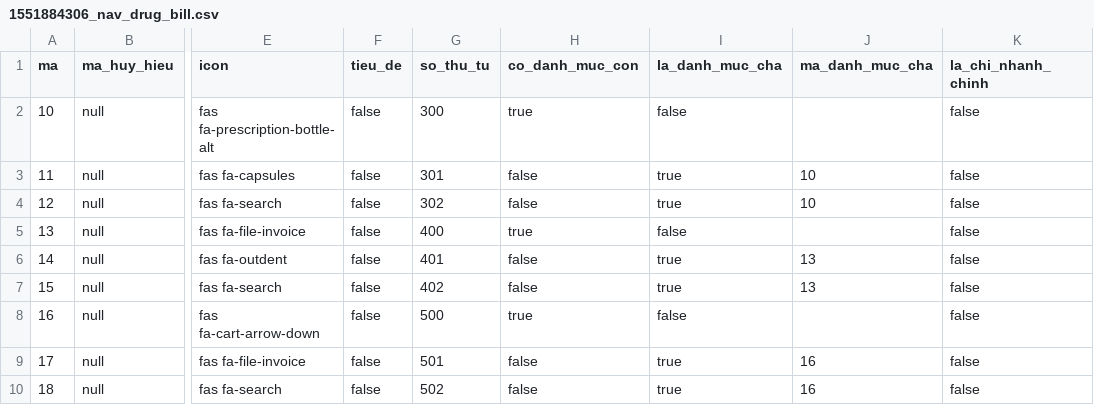
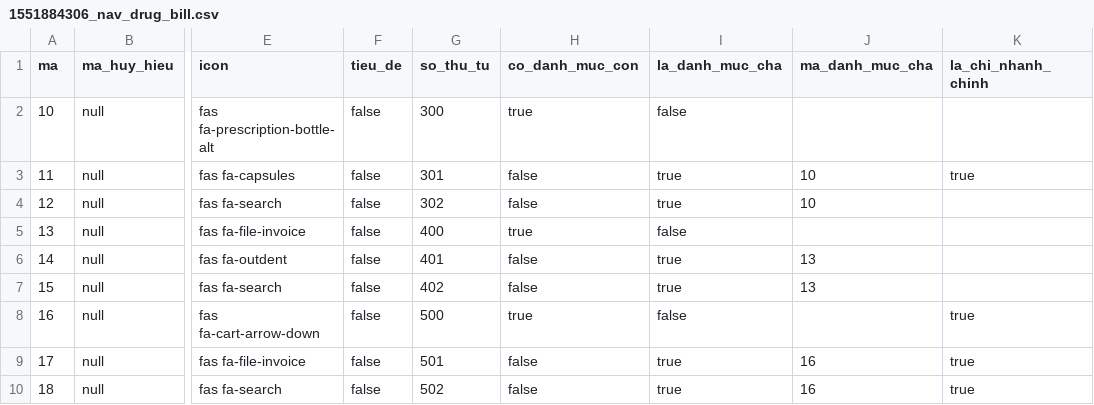
Before and after one commit to nguyentanduoc/qlt, a CSV file: QLThuoc/out/production/resources/db/changelog/csv/1551884306_nav_drug_bill.csv, drawn as a sheet; only a part is shown, gaps mark what is left out; the diff names each change by its address in the sheet, - before the commit and + after, or states it on an @@ line.

Commit message:
create bill export

```diff
--- a/QLThuoc/out/production/resources/db/changelog/csv/1551884306_nav_drug_bill.csv
+++ b/QLThuoc/out/production/resources/db/changelog/csv/1551884306_nav_drug_bill.csv
-K2 (la_chi_nhanh_chinh): false
+K2 (la_chi_nhanh_chinh): (empty)
-K3 (la_chi_nhanh_chinh): false
+K3 (la_chi_nhanh_chinh): true
-K4:K7 (la_chi_nhanh_chinh): false
+K4:K7 (la_chi_nhanh_chinh): (empty)
-K8:K10 (la_chi_nhanh_chinh): false
+K8:K10 (la_chi_nhanh_chinh): true
```
Also changed, not shown: QLThuoc/out/production/resources/db/changelog/csv/1549894489_navigrations.csv, QLThuoc/out/production/resources/db/changelog/csv/1551458190_navigrations.csv, 24 other files.
